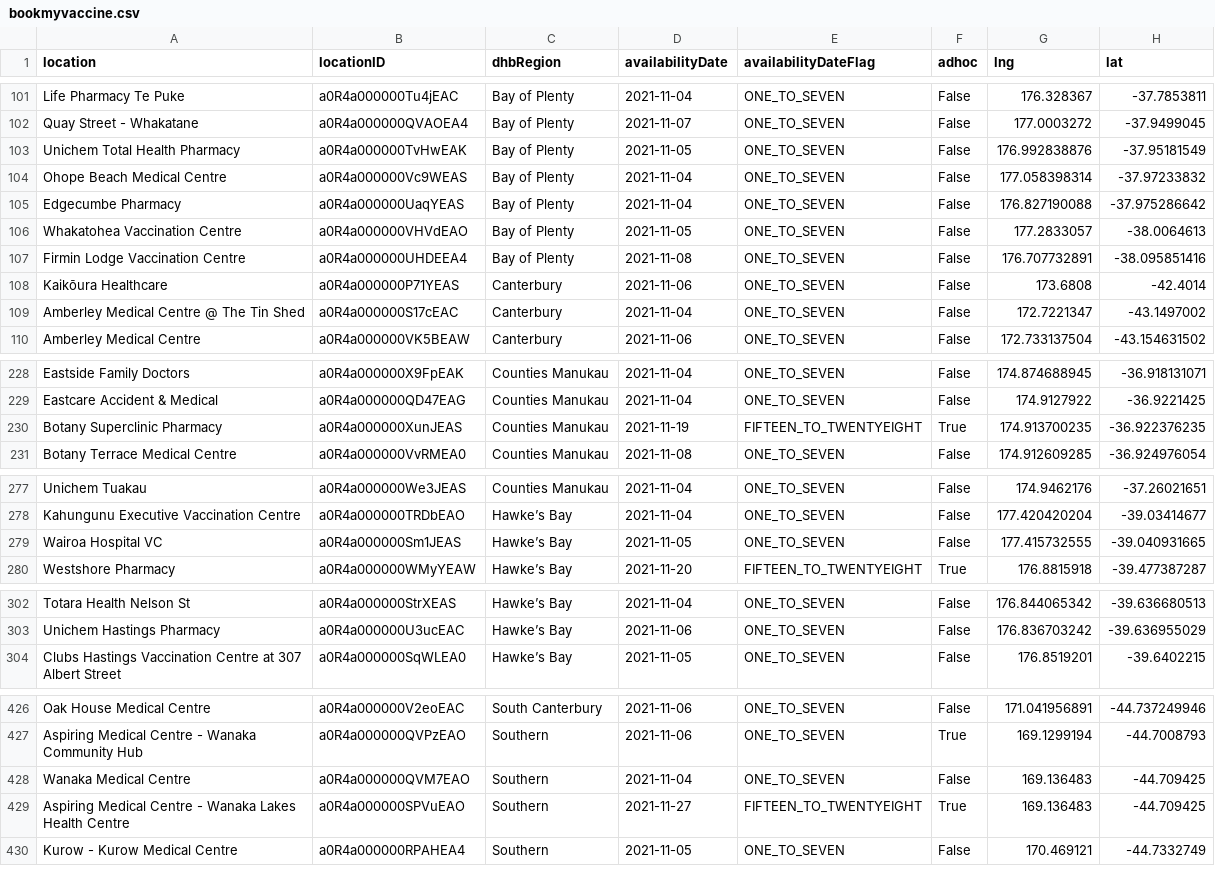
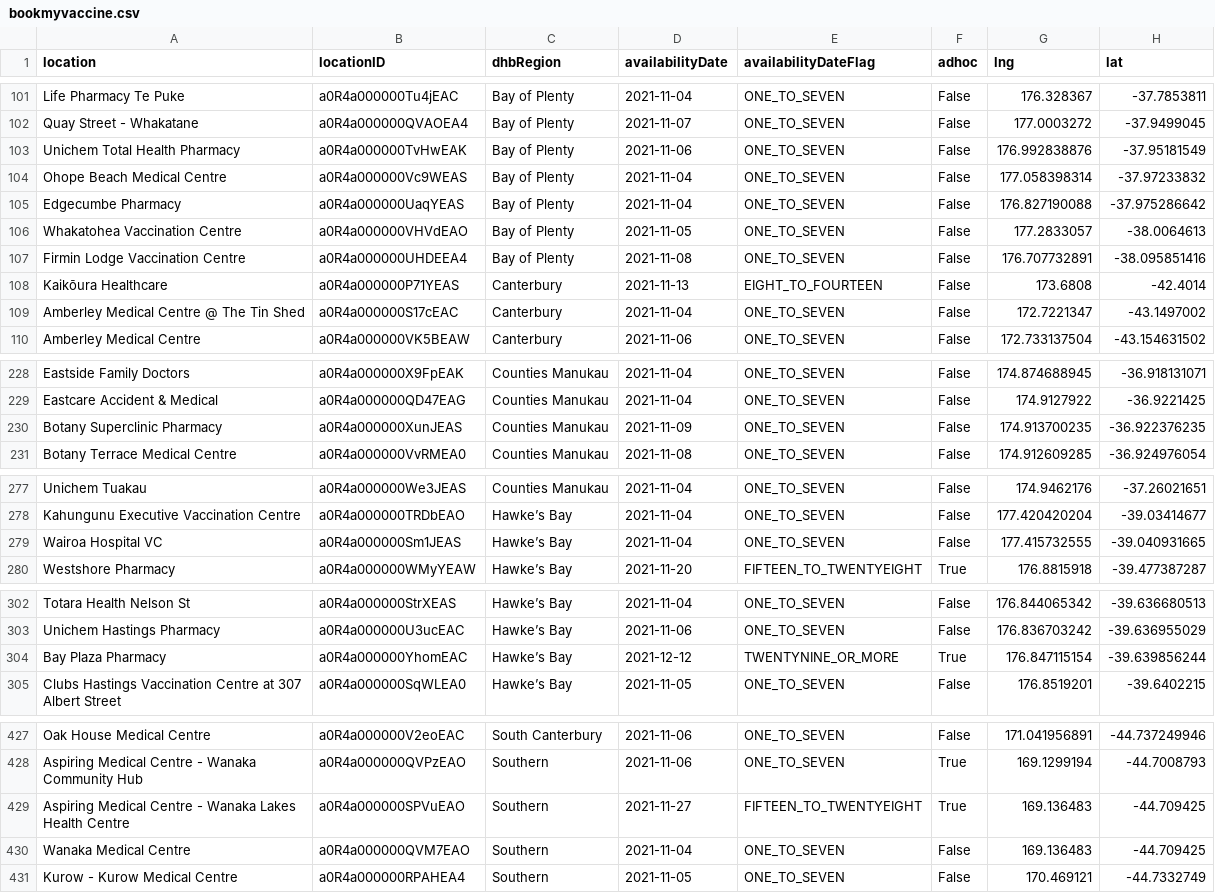
Before and after one commit to UoA-eResearch/nz-covid19-data-auto, a CSV file: vaccinations/bookmyvaccine.csv, drawn as a sheet; only a part is shown, gaps mark what is left out; the diff covers the shown part only.

```diff
--- a/vaccinations/bookmyvaccine.csv
+++ b/vaccinations/bookmyvaccine.csv
@@ -102,3 +102,3 @@ Life Pharmacy Te Puke,a0R4a000000Tu4jEAC,Bay of Plenty,2021-11-04,ONE_TO_SEVEN,F
 Quay Street - Whakatane,a0R4a000000QVAOEA4,Bay of Plenty,2021-11-07,ONE_TO_SEVEN,False,177.0003272,-37.9499045
-Unichem Total Health Pharmacy,a0R4a000000TvHwEAK,Bay of Plenty,2021-11-05,ONE_TO_SEVEN,False,176.992838876,-37.95181549
+Unichem Total Health Pharmacy,a0R4a000000TvHwEAK,Bay of Plenty,2021-11-06,ONE_TO_SEVEN,False,176.992838876,-37.95181549
 Ohope Beach Medical Centre,a0R4a000000Vc9WEAS,Bay of Plenty,2021-11-04,ONE_TO_SEVEN,False,177.058398314,-37.97233832
@@ -107,3 +107,3 @@ Whakatohea Vaccination Centre,a0R4a000000VHVdEAO,Bay of Plenty,2021-11-05,ONE_TO
 Firmin Lodge Vaccination Centre,a0R4a000000UHDEEA4,Bay of Plenty,2021-11-08,ONE_TO_SEVEN,False,176.707732891,-38.095851416
-Kaikōura Healthcare,a0R4a000000P71YEAS,Canterbury,2021-11-06,ONE_TO_SEVEN,False,173.6808,-42.4014
+Kaikōura Healthcare,a0R4a000000P71YEAS,Canterbury,2021-11-13,EIGHT_TO_FOURTEEN,False,173.6808,-42.4014
 Amberley Medical Centre @ The Tin Shed,a0R4a000000S17cEAC,Canterbury,2021-11-04,ONE_TO_SEVEN,False,172.7221347,-43.1497002
@@ -229,3 +229,3 @@ Eastside Family Doctors,a0R4a000000X9FpEAK,Counties Manukau,2021-11-04,ONE_TO_SE
 Eastcare Accident & Medical,a0R4a000000QD47EAG,Counties Manukau,2021-11-04,ONE_TO_SEVEN,False,174.9127922,-36.9221425
-Botany Superclinic Pharmacy,a0R4a000000XunJEAS,Counties Manukau,2021-11-19,FIFTEEN_TO_TWENTYEIGHT,True,174.913700235,-36.922376235
+Botany Superclinic Pharmacy,a0R4a000000XunJEAS,Counties Manukau,2021-11-09,ONE_TO_SEVEN,False,174.913700235,-36.922376235
 Botany Terrace Medical Centre,a0R4a000000VvRMEA0,Counties Manukau,2021-11-08,ONE_TO_SEVEN,False,174.912609285,-36.924976054
@@ -278,3 +278,3 @@ Unichem Tuakau,a0R4a000000We3JEAS,Counties Manukau,2021-11-04,ONE_TO_SEVEN,False
 Kahungunu Executive Vaccination Centre,a0R4a000000TRDbEAO,Hawke’s Bay,2021-11-04,ONE_TO_SEVEN,False,177.420420204,-39.03414677
-Wairoa Hospital VC,a0R4a000000Sm1JEAS,Hawke’s Bay,2021-11-05,ONE_TO_SEVEN,False,177.415732555,-39.040931665
+Wairoa Hospital VC,a0R4a000000Sm1JEAS,Hawke’s Bay,2021-11-04,ONE_TO_SEVEN,False,177.415732555,-39.040931665
 Westshore Pharmacy,a0R4a000000WMyYEAW,Hawke’s Bay,2021-11-20,FIFTEEN_TO_TWENTYEIGHT,True,176.8815918,-39.477387287
@@ -303,2 +303,3 @@ Totara Health Nelson St,a0R4a000000StrXEAS,Hawke’s Bay,2021-11-04,ONE_TO_SEVEN
 Unichem Hastings Pharmacy,a0R4a000000U3ucEAC,Hawke’s Bay,2021-11-06,ONE_TO_SEVEN,False,176.836703242,-39.636955029
+Bay Plaza Pharmacy,a0R4a000000YhomEAC,Hawke’s Bay,2021-12-12,TWENTYNINE_OR_MORE,True,176.847115154,-39.639856244
 Clubs Hastings Vaccination Centre at 307 Albert Street,a0R4a000000SqWLEA0,Hawke’s Bay,2021-11-05,ONE_TO_SEVEN,False,176.8519201,-39.6402215
@@ -427,4 +428,4 @@ Oak House Medical Centre,a0R4a000000V2eoEAC,South Canterbury,2021-11-06,ONE_TO_S
 Aspiring Medical Centre - Wanaka Community Hub,a0R4a000000QVPzEAO,Southern,2021-11-06,ONE_TO_SEVEN,True,169.1299194,-44.7008793
+Aspiring Medical Centre - Wanaka Lakes Health Centre,a0R4a000000SPVuEAO,Southern,2021-11-27,FIFTEEN_TO_TWENTYEIGHT,True,169.136483,-44.709425
 Wanaka Medical Centre,a0R4a000000QVM7EAO,Southern,2021-11-04,ONE_TO_SEVEN,False,169.136483,-44.709425
-Aspiring Medical Centre - Wanaka Lakes Health Centre,a0R4a000000SPVuEAO,Southern,2021-11-27,FIFTEEN_TO_TWENTYEIGHT,True,169.136483,-44.709425
 Kurow - Kurow Medical Centre,a0R4a000000RPAHEA4,Southern,2021-11-05,ONE_TO_SEVEN,False,170.469121,-44.7332749
```
Also changed, not shown: 1 moved row elsewhere in this file, 1 other file.
